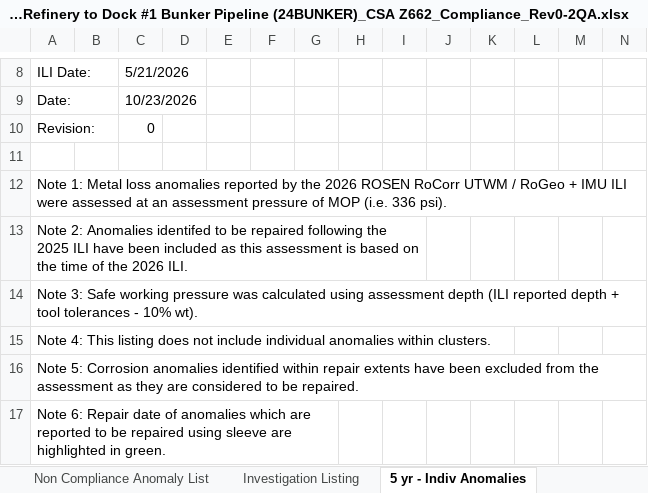
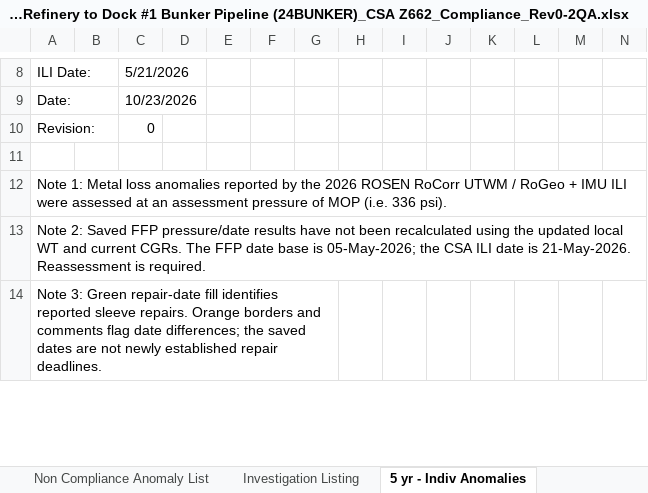
Before and after one commit to mrazzak/house_inspection_record, an Excel workbook: 24BUNKER/NPS 24 Refinery to Dock #1 Bunker Pipeline (24BUNKER)_CSA Z662_Compliance_Rev0-2QA.xlsx, sheet 5 yr - Indiv Anomalies, drawn as a sheet; only a part is shown, gaps mark what is left out; values as stored, in another font and other column widths than the file's, no cell formats; charts and pictures and conditional formats not drawn; removed rows and columns are numbered as before the commit, all else as after; rows hold the shown columns only; the diff covers the shown part only; the diff names each change by its address in the sheet, - before the commit and + after, or states it on an @@ line.

```diff
--- a/24BUNKER/NPS 24 Refinery to Dock #1 Bunker Pipeline (24BUNKER)_CSA Z662_Compliance_Rev0-2QA.xlsx (sheet 5 yr - Indiv Anomalies)
+++ b/24BUNKER/NPS 24 Refinery to Dock #1 Bunker Pipeline (24BUNKER)_CSA Z662_Compliance_Rev0-2QA.xlsx (sheet 5 yr - Indiv Anomalies)
-A13: Note 2: Anomalies identifed to be repaired following the 2025 ILI have been included as this assessment is based on the time of the 2026 ILI.
+A13: Note 2: Saved FFP pressure/date results have not been recalculated using the updated local WT and current CGRs. The FFP date base is 05-May-2026; the CSA ILI date is 21-May-2026. Reassessment is required.
-A13:I13 merged
-row 14: Note 3: Safe working pressure was calculated using assessment depth (ILI reported depth + tool tolerances - 10% wt).
-row 15: Note 4: This listing does not include individual anomalies within clusters.
-row 16: Note 5: Corrosion anomalies identified within repair extents have been excluded from the assessment as they are considered to be repaired.
-A14: Note 6: Repair date of anomalies which are reported to be repaired using sleeve are highlighted in green.
+A14: Note 3: Green repair-date fill identifies reported sleeve repairs. Orange borders and comments flag date differences; the saved dates are not newly established repair deadlines.
```
Also changed, not shown: 477 edited cells elsewhere in this sheet, sheet Investigation Listing, sheet Non Compliance Anomaly List, sheet Evidence, sheet CSA Z662-23 Compliance Summary, cell formats, formulas that keep their value, 3 other files.
